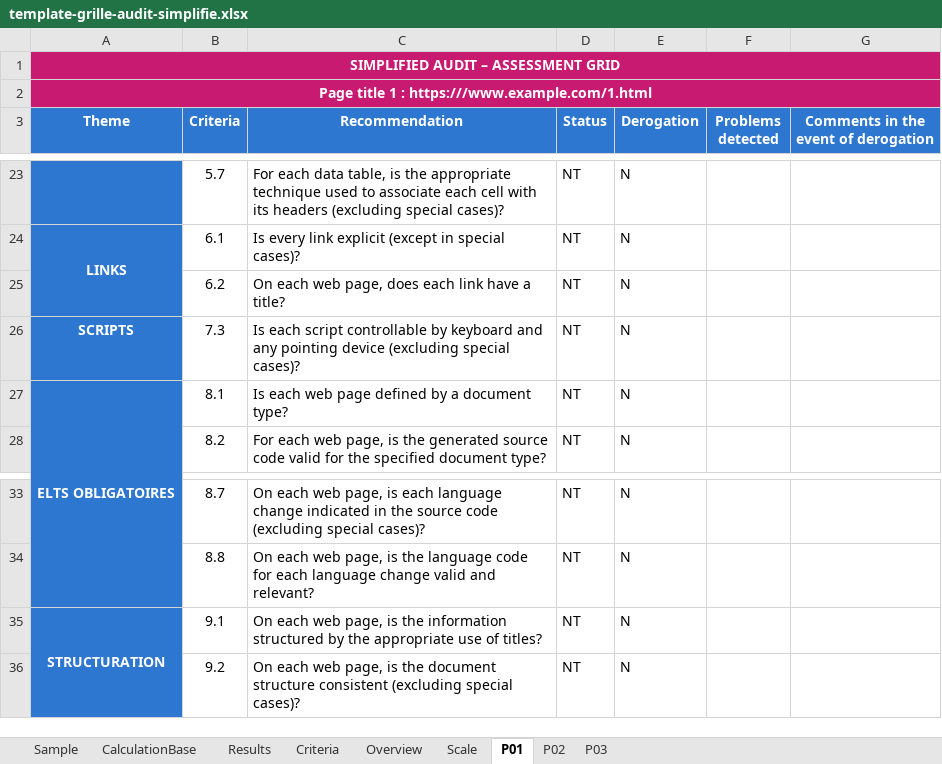
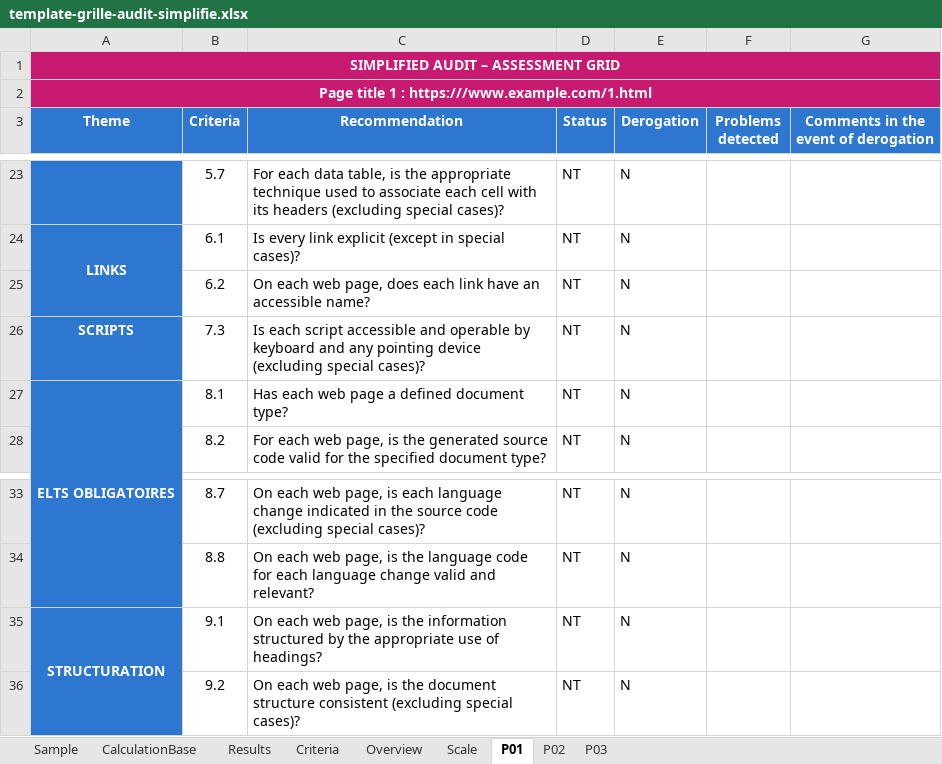
Before and after one commit to accessibility-luxembourg/accessibilite.public.lu, an Excel workbook: src/files/en/general/template-grille-audit-simplifie.xlsx, sheet P01, drawn as a sheet; only a part is shown, gaps mark what is left out; values as stored, in another font and other column widths than the file's, no borders; conditional formats not drawn; the diff covers the shown part only; the diff names each change by its address in the sheet, - before the commit and + after, or states it on an @@ line.

```diff
--- a/src/files/en/general/template-grille-audit-simplifie.xlsx (sheet P01)
+++ b/src/files/en/general/template-grille-audit-simplifie.xlsx (sheet P01)
-C25 (Recommendation): …link have a title?
+C25 (Recommendation): …link have an accessible name?
-C26 (Recommendation): …each script controllable by keyboard…
+C26 (Recommendation): …each script accessible and operable by keyboard…
-C27 (Recommendation): Is each web page defined by a document type?
+C27 (Recommendation): Has each web page a defined document type?
-C35 (Recommendation): …use of titles?
+C35 (Recommendation): …use of headings?
```
Also changed, not shown: 12 edited cells elsewhere in this sheet, sheet Criteria, sheet P03, sheet P02, src/files/en/raweb1/raweb1-lu-modele-grille-audit.xlsx, 3 other files.
